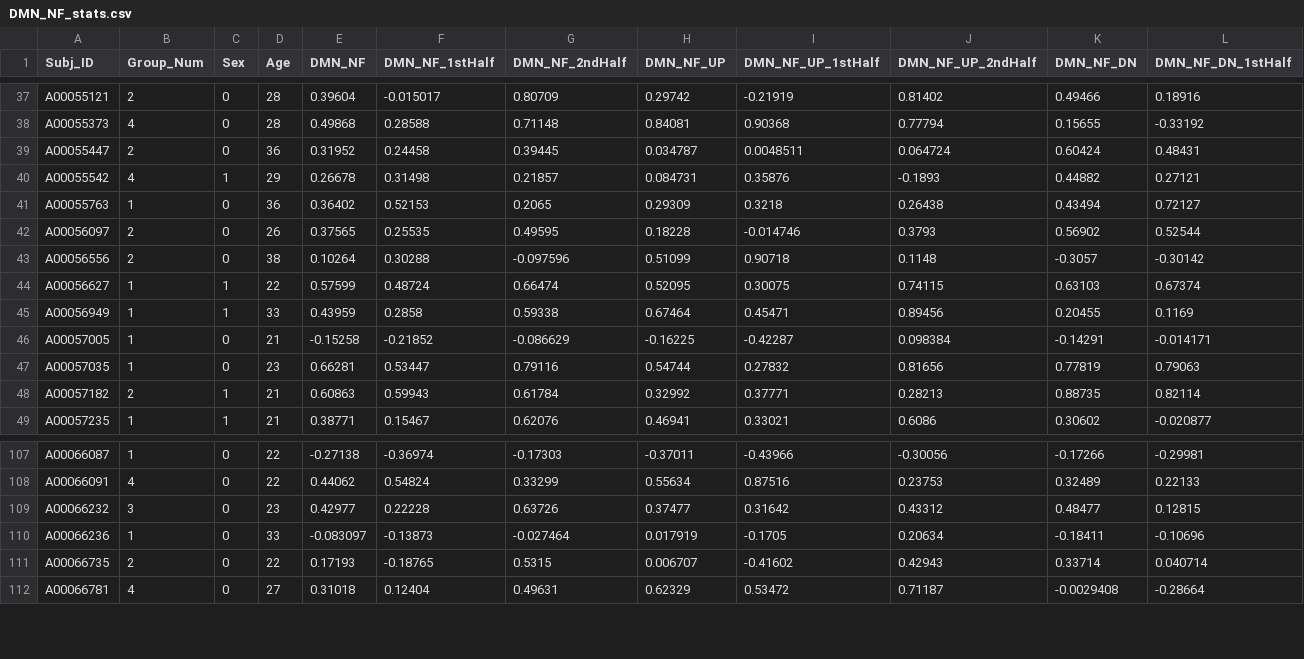
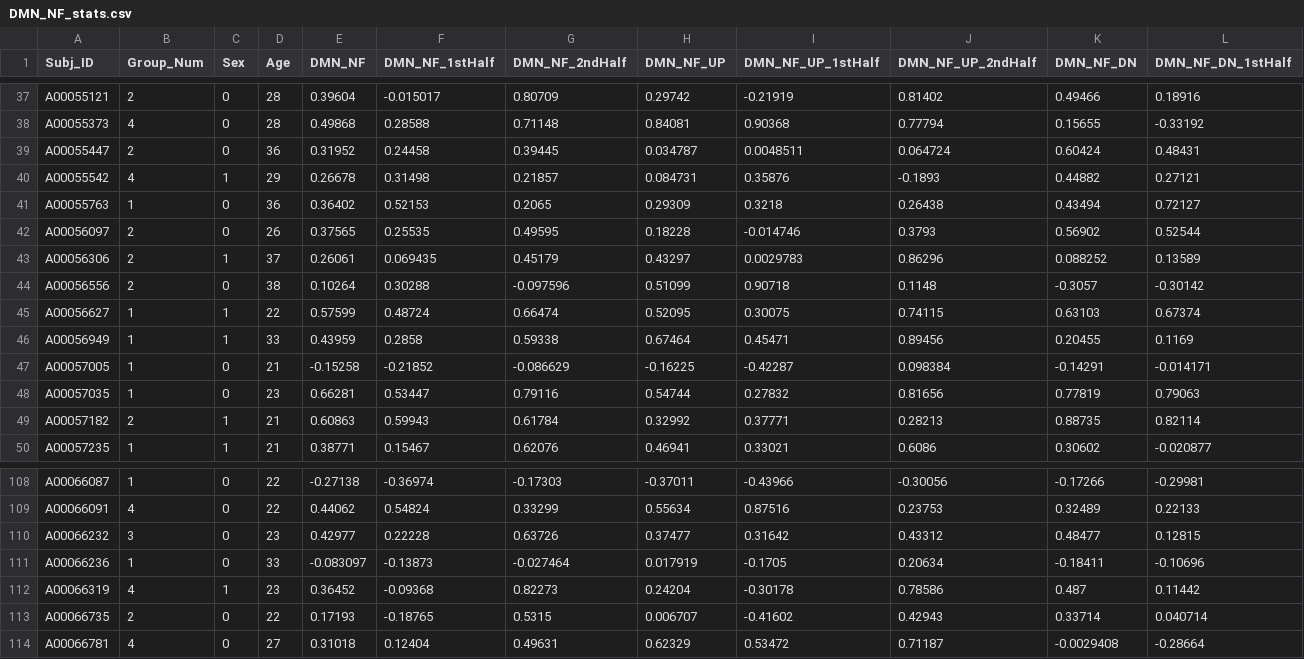
Before and after one commit to cmoroz1/neuro_analysis, a CSV file: DMN_NF_stats.csv, drawn as a sheet; only a part is shown, gaps mark what is left out; rows hold the shown columns only; the diff names each change by its address in the sheet, - before the commit and + after, or states it on an @@ line.

```diff
--- a/DMN_NF_stats.csv
+++ b/DMN_NF_stats.csv
+row 43: A00056306 | 2 | 1 | 37 | 0.26061 | 0.069435 | 0.45179 | 0.43297 | 0.0029783 | 0.86296 | 0.088252 | 0.13589
+row 112: A00066319 | 4 | 1 | 23 | 0.36452 | -0.09368 | 0.82273 | 0.24204 | -0.30178 | 0.78586 | 0.487 | 0.11442
```
Also changed, not shown: subj_groups_and_corr.csv, 5 other files.
